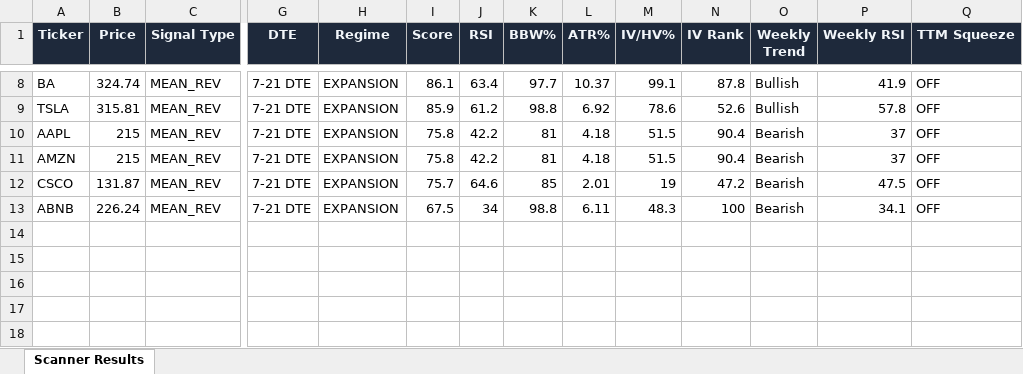
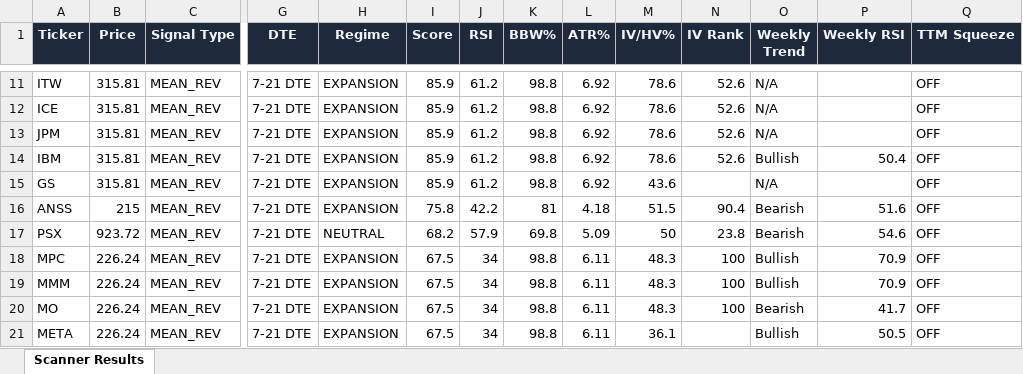
Before and after one commit to 6000rr4n/BM-screener, an Excel workbook: output/scanner_results.xlsx, sheet Scanner Results, drawn as a sheet; only a part is shown, gaps mark what is left out; values as stored, in another font and other column widths than the file's, no borders; removed rows and columns are numbered as before the commit, all else as after; rows hold the shown columns only; the diff covers the shown part only; the diff names each change by its address in the sheet, - before the commit and + after, or states it on an @@ line.

```diff
--- a/output/scanner_results.xlsx (sheet Scanner Results)
+++ b/output/scanner_results.xlsx (sheet Scanner Results)
-A11 (Ticker): BA
+A11 (Ticker): ITW
-B11 (Price): 324.74
+B11 (Price): 315.81
-I11 (Score): 86.1
+I11 (Score): 85.9
-J11 (RSI): 63.4
+J11 (RSI): 61.2
-K11 (BBW%): 97.7
+K11 (BBW%): 98.8
-L11 (ATR%): 10.37
+L11 (ATR%): 6.92
-M11 (IV/HV%): 99.1
+M11 (IV/HV%): 78.6
-N11 (IV Rank): 87.8
+N11 (IV Rank): 52.6
-O11 (Weekly Trend): Bullish
+O11 (Weekly Trend): N/A
-P11 (Weekly RSI): 41.9
+P11 (Weekly RSI): (empty)
+row 12: ICE | 315.81 | MEAN_REV | 7-21 DTE | EXPANSION | 85.9 | 61.2 | 98.8 | 6.92 | 78.6 | 52.6 | N/A |  | OFF
+row 13: JPM | 315.81 | MEAN_REV | 7-21 DTE | EXPANSION | 85.9 | 61.2 | 98.8 | 6.92 | 78.6 | 52.6 | N/A |  | OFF
-A14 (Ticker): TSLA
+A14 (Ticker): IBM
-P14 (Weekly RSI): 57.8
+P14 (Weekly RSI): 50.4
-row 10: AAPL | 215 | MEAN_REV | 7-21 DTE | EXPANSION | 75.8 | 42.2 | 81 | 4.18 | 51.5 | 90.4 | Bearish | 37 | OFF
+row 15: GS | 315.81 | MEAN_REV | 7-21 DTE | EXPANSION | 85.9 | 61.2 | 98.8 | 6.92 | 43.6 |  | N/A |  | OFF
-A16 (Ticker): AMZN
+A16 (Ticker): ANSS
-P16 (Weekly RSI): 37
+P16 (Weekly RSI): 51.6
-A17 (Ticker): CSCO
+A17 (Ticker): PSX
-B17 (Price): 131.87
+B17 (Price): 923.72
-H17 (Regime): EXPANSION
+H17 (Regime): NEUTRAL
-I17 (Score): 75.7
+I17 (Score): 68.2
-J17 (RSI): 64.6
+J17 (RSI): 57.9
-K17 (BBW%): 85
+K17 (BBW%): 69.8
-L17 (ATR%): 2.01
+L17 (ATR%): 5.09
-M17 (IV/HV%): 19
+M17 (IV/HV%): 50
-N17 (IV Rank): 47.2
+N17 (IV Rank): 23.8
-P17 (Weekly RSI): 47.5
+P17 (Weekly RSI): 54.6
+row 18: MPC | 226.24 | MEAN_REV | 7-21 DTE | EXPANSION | 67.5 | 34 | 98.8 | 6.11 | 48.3 | 100 | Bullish | 70.9 | OFF
+row 19: MMM | 226.24 | MEAN_REV | 7-21 DTE | EXPANSION | 67.5 | 34 | 98.8 | 6.11 | 48.3 | 100 | Bullish | 70.9 | OFF
-A20 (Ticker): ABNB
+A20 (Ticker): MO
-P20 (Weekly RSI): 34.1
+P20 (Weekly RSI): 41.7
+row 21: META | 226.24 | MEAN_REV | 7-21 DTE | EXPANSION | 67.5 | 34 | 98.8 | 6.11 | 36.1 |  | Bullish | 50.5 | OFF
```
Also changed, not shown: 6 added rows, 3 removed rows and 22 edited cells elsewhere in this sheet, 1 other file.
